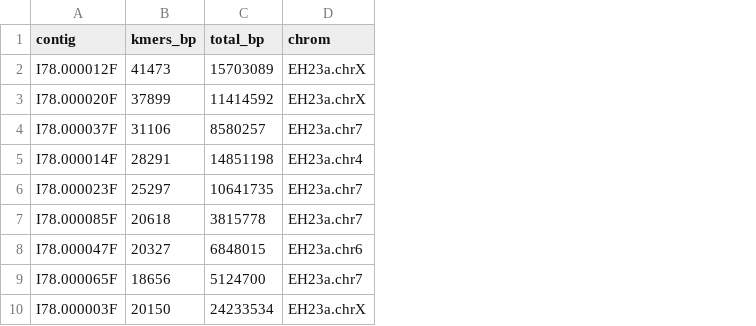
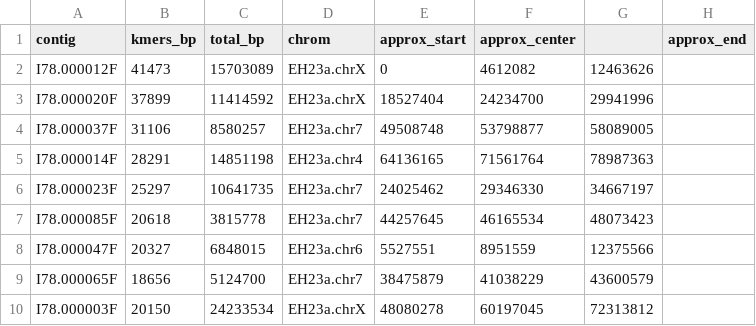
Before and after one commit to padgittl/CannabisPangenomeShared, a TSV file: cannabinoid-free/EH23a-mapping/I78_top10.tsv, drawn as a sheet; the diff names each change by its address in the sheet, - before the commit and + after, or states it on an @@ line.

```diff
--- a/cannabinoid-free/EH23a-mapping/I78_top10.tsv
+++ b/cannabinoid-free/EH23a-mapping/I78_top10.tsv
+column E (approx_start), rows 2-10: 0 | 18527404 | 49508748 | 64136165 | 24025462 | 44257645 | 5527551 | 38475879 | 48080278
+column F (approx_center), rows 2-10: 4612082 | 24234700 | 53798877 | 71561764 | 29346330 | 46165534 | 8951559 | 41038229 | 60197045
+column G, rows 2-10: 12463626 | 29941996 | 58089005 | 78987363 | 34667197 | 48073423 | 12375566 | 43600579 | 72313812
+column H (approx_end), empty
```
Also changed, not shown: cannabinoid-free/EH23a-mapping/BH4_top10.tsv, cannabinoid-free/EH23a-mapping/I3_top10.tsv, 6 other files.
